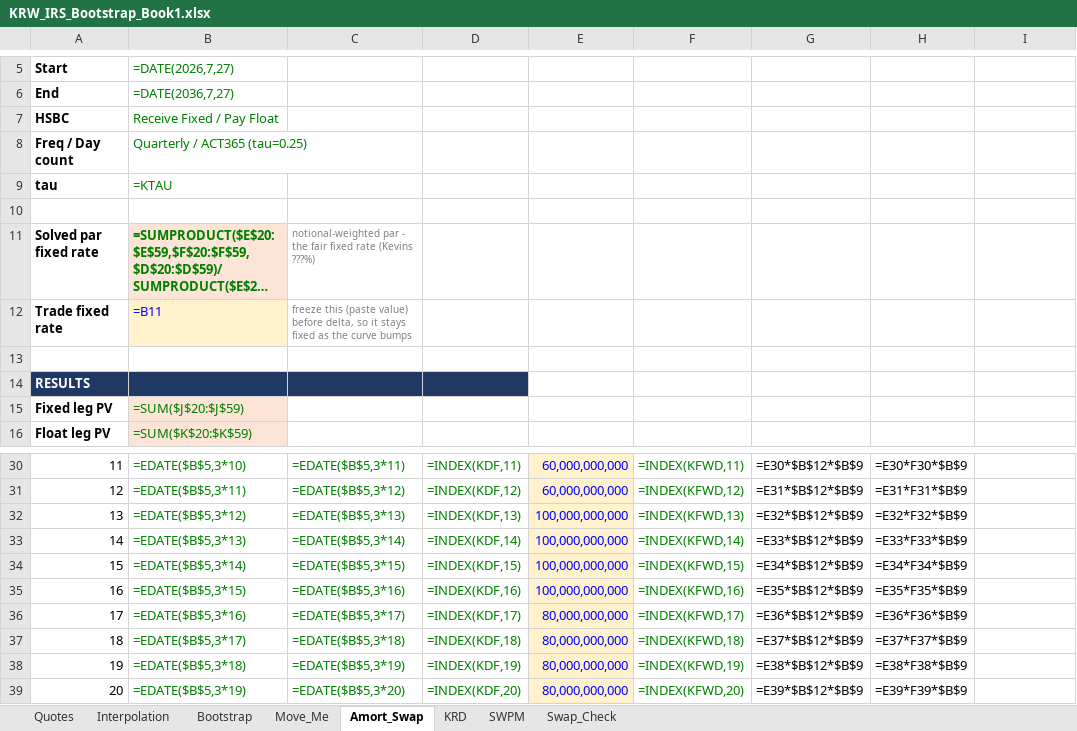
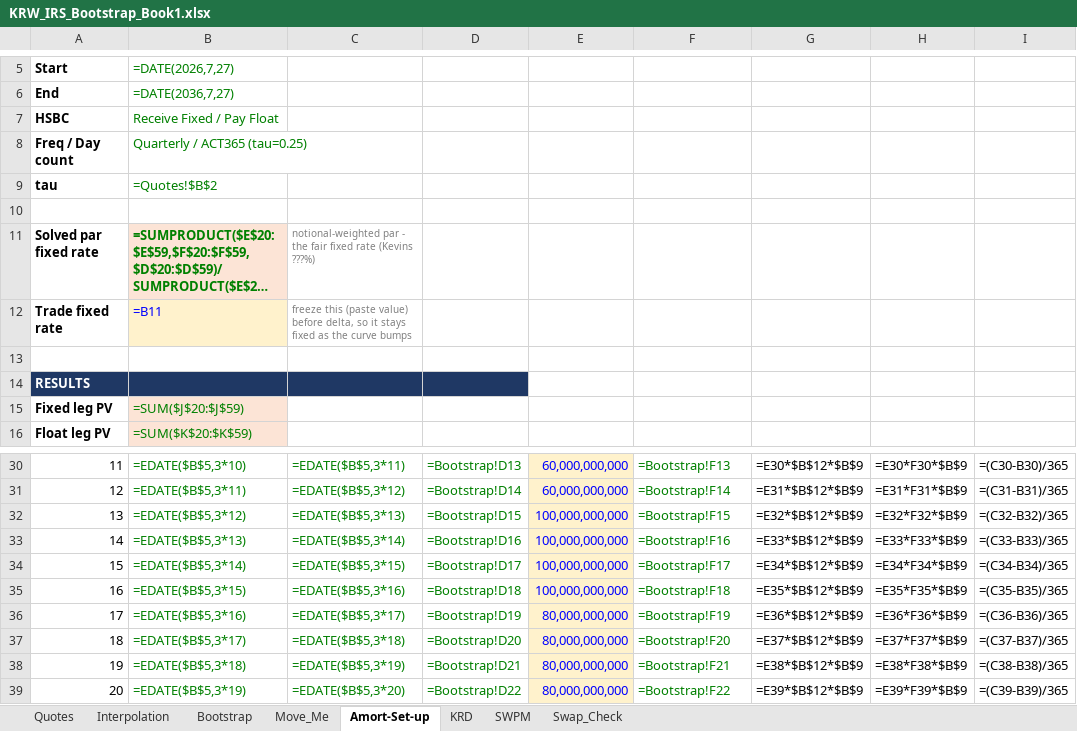
Before and after one commit to nl2992/usd-sofr-curve, an Excel workbook: bloomberg/KRW_IRS_Bootstrap_Book1.xlsx, sheet Amort-Set-up, drawn as a sheet; only a part is shown, gaps mark what is left out; long unchanged cells end in …; values as stored, in another font and other column widths than the file's, no borders; formulas without a stored value are shown as written; the diff covers the shown part only; the diff names each change by its address in the sheet, - before the commit and + after, or states it on an @@ line.

```diff
--- a/bloomberg/KRW_IRS_Bootstrap_Book1.xlsx (sheet Amort-Set-up)
+++ b/bloomberg/KRW_IRS_Bootstrap_Book1.xlsx (sheet Amort-Set-up)
-sheet tab: Amort_Swap
+sheet tab: Amort-Set-up
-B9: =KTAU
+B9: =Quotes!$B$2
-D30: =INDEX(KDF,11)
+D30: =Bootstrap!D13
-F30: =INDEX(KFWD,11)
+F30: =Bootstrap!F13
-I30: (empty)
+I30: =(C30-B30)/365
-D31: =INDEX(KDF,12)
+D31: =Bootstrap!D14
-F31: =INDEX(KFWD,12)
+F31: =Bootstrap!F14
-I31: (empty)
+I31: =(C31-B31)/365
-D32: =INDEX(KDF,13)
+D32: =Bootstrap!D15
-F32: =INDEX(KFWD,13)
+F32: =Bootstrap!F15
-I32: (empty)
+I32: =(C32-B32)/365
-D33: =INDEX(KDF,14)
+D33: =Bootstrap!D16
-F33: =INDEX(KFWD,14)
+F33: =Bootstrap!F16
-I33: (empty)
+I33: =(C33-B33)/365
-D34: =INDEX(KDF,15)
+D34: =Bootstrap!D17
-F34: =INDEX(KFWD,15)
+F34: =Bootstrap!F17
-I34: (empty)
+I34: =(C34-B34)/365
-D35: =INDEX(KDF,16)
+D35: =Bootstrap!D18
-F35: =INDEX(KFWD,16)
+F35: =Bootstrap!F18
-I35: (empty)
+I35: =(C35-B35)/365
-D36: =INDEX(KDF,17)
+D36: =Bootstrap!D19
-F36: =INDEX(KFWD,17)
+F36: =Bootstrap!F19
-I36: (empty)
+I36: =(C36-B36)/365
-D37: =INDEX(KDF,18)
+D37: =Bootstrap!D20
-F37: =INDEX(KFWD,18)
+F37: =Bootstrap!F20
-I37: (empty)
+I37: =(C37-B37)/365
-D38: =INDEX(KDF,19)
+D38: =Bootstrap!D21
-F38: =INDEX(KFWD,19)
+F38: =Bootstrap!F21
-I38: (empty)
+I38: =(C38-B38)/365
-D39: =INDEX(KDF,20)
+D39: =Bootstrap!D22
-F39: =INDEX(KFWD,20)
+F39: =Bootstrap!F22
-I39: (empty)
+I39: =(C39-B39)/365
```
Also changed, not shown: 91 edited cells elsewhere in this sheet, sheet KRD, sheet Move_Me.
